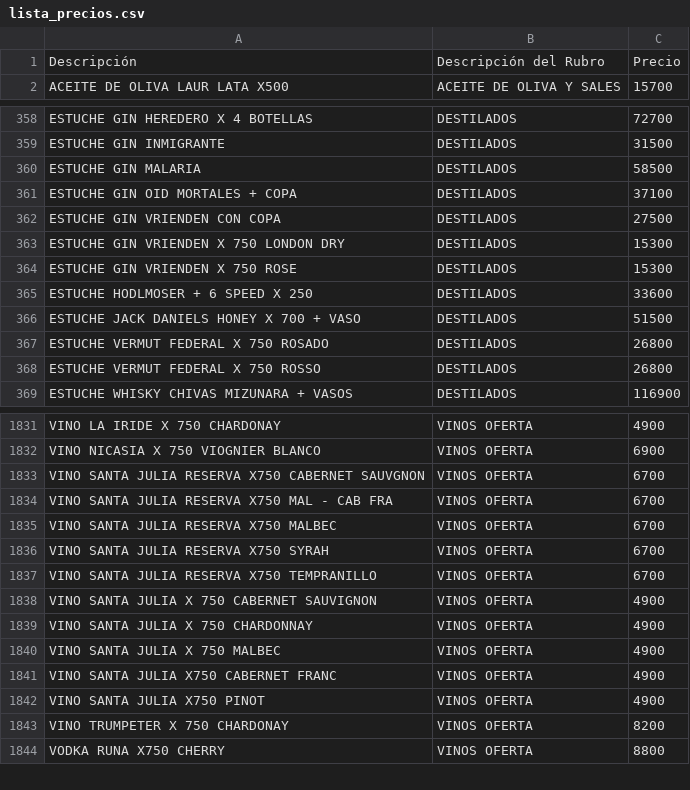
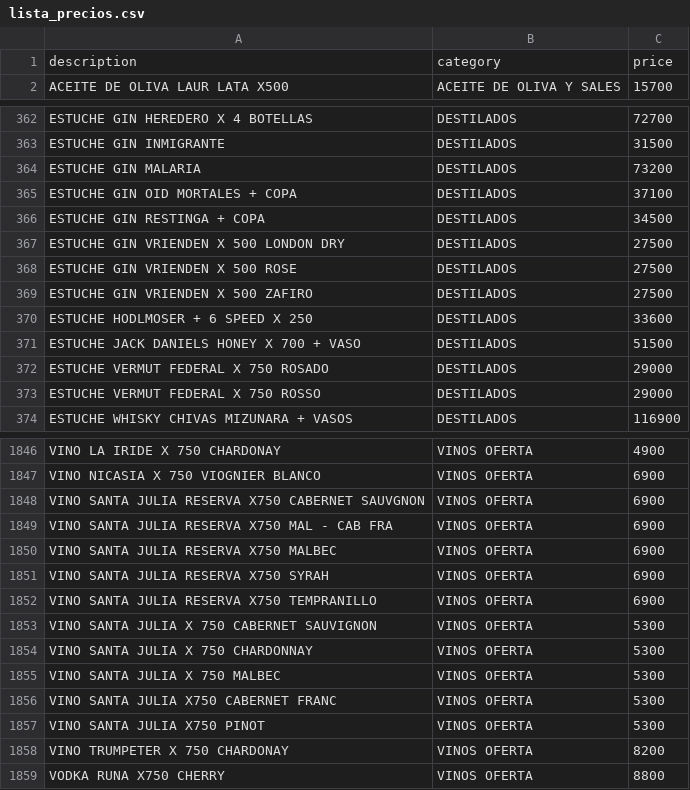
Before and after one commit to Daniel-Leguizamon/lista-precios-montes, a CSV file: lista_precios.csv, drawn as a sheet; only a part is shown, gaps mark what is left out; the diff covers the shown part only.

Commit message:
actualización en Fratelli Branca principalmente
actualización de precios semana del 24/02/26

```diff
--- a/lista_precios.csv
+++ b/lista_precios.csv
@@ -1,2 +1,2 @@
-Descripción;Descripción del Rubro;Precio
+description;category;price
 ACEITE DE OLIVA LAUR LATA X500;ACEITE DE OLIVA Y SALES;15700
@@ -359,11 +363,12 @@ ESTUCHE GIN HEREDERO X 4 BOTELLAS;DESTILADOS;72700
 ESTUCHE GIN INMIGRANTE;DESTILADOS;31500
-ESTUCHE GIN MALARIA;DESTILADOS;58500
+ESTUCHE GIN MALARIA;DESTILADOS;73200
 ESTUCHE GIN OID MORTALES + COPA;DESTILADOS;37100
-ESTUCHE GIN VRIENDEN CON COPA;DESTILADOS;27500
-ESTUCHE GIN VRIENDEN X 750 LONDON DRY;DESTILADOS;15300
-ESTUCHE GIN VRIENDEN X 750 ROSE;DESTILADOS;15300
+ESTUCHE GIN RESTINGA + COPA;DESTILADOS;34500
+ESTUCHE GIN VRIENDEN X 500 LONDON DRY;DESTILADOS;27500
+ESTUCHE GIN VRIENDEN X 500 ROSE;DESTILADOS;27500
+ESTUCHE GIN VRIENDEN X 500 ZAFIRO;DESTILADOS;27500
 ESTUCHE HODLMOSER + 6 SPEED X 250;DESTILADOS;33600
 ESTUCHE JACK DANIELS HONEY X 700 + VASO;DESTILADOS;51500
-ESTUCHE VERMUT FEDERAL X 750 ROSADO;DESTILADOS;26800
-ESTUCHE VERMUT FEDERAL X 750 ROSSO;DESTILADOS;26800
+ESTUCHE VERMUT FEDERAL X 750 ROSADO;DESTILADOS;29000
+ESTUCHE VERMUT FEDERAL X 750 ROSSO;DESTILADOS;29000
 ESTUCHE WHISKY CHIVAS MIZUNARA + VASOS;DESTILADOS;116900
@@ -1832,12 +1847,12 @@ VINO LA IRIDE X 750 CHARDONAY;VINOS OFERTA;4900
 VINO NICASIA X 750 VIOGNIER BLANCO;VINOS OFERTA;6900
-VINO SANTA JULIA RESERVA X750 CABERNET SAUVGNON;VINOS OFERTA;6700
-VINO SANTA JULIA RESERVA X750 MAL - CAB FRA;VINOS OFERTA;6700
-VINO SANTA JULIA RESERVA X750 MALBEC;VINOS OFERTA;6700
-VINO SANTA JULIA RESERVA X750 SYRAH;VINOS OFERTA;6700
-VINO SANTA JULIA RESERVA X750 TEMPRANILLO;VINOS OFERTA;6700
-VINO SANTA JULIA X 750 CABERNET SAUVIGNON;VINOS OFERTA;4900
-VINO SANTA JULIA X 750 CHARDONNAY;VINOS OFERTA;4900
-VINO SANTA JULIA X 750 MALBEC;VINOS OFERTA;4900
-VINO SANTA JULIA X750 CABERNET FRANC;VINOS OFERTA;4900
-VINO SANTA JULIA X750 PINOT;VINOS OFERTA;4900
+VINO SANTA JULIA RESERVA X750 CABERNET SAUVGNON;VINOS OFERTA;6900
+VINO SANTA JULIA RESERVA X750 MAL - CAB FRA;VINOS OFERTA;6900
+VINO SANTA JULIA RESERVA X750 MALBEC;VINOS OFERTA;6900
+VINO SANTA JULIA RESERVA X750 SYRAH;VINOS OFERTA;6900
+VINO SANTA JULIA RESERVA X750 TEMPRANILLO;VINOS OFERTA;6900
+VINO SANTA JULIA X 750 CABERNET SAUVIGNON;VINOS OFERTA;5300
+VINO SANTA JULIA X 750 CHARDONNAY;VINOS OFERTA;5300
+VINO SANTA JULIA X 750 MALBEC;VINOS OFERTA;5300
+VINO SANTA JULIA X750 CABERNET FRANC;VINOS OFERTA;5300
+VINO SANTA JULIA X750 PINOT;VINOS OFERTA;5300
 VINO TRUMPETER X 750 CHARDONAY;VINOS OFERTA;8200
```
Also changed, not shown: 16 added rows, 2 removed rows and 102 edited cells elsewhere in this file.
